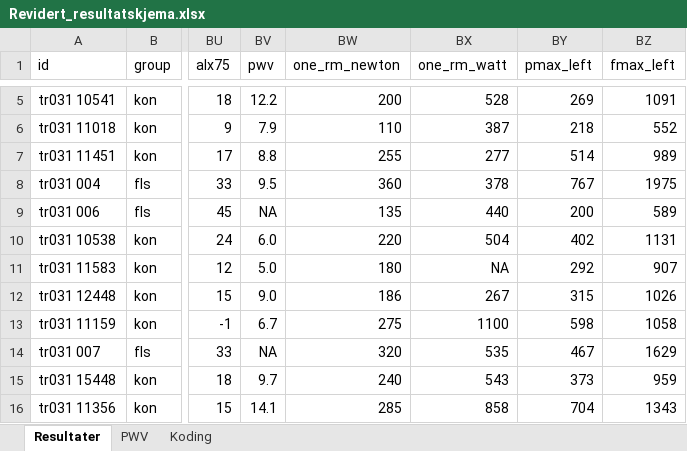
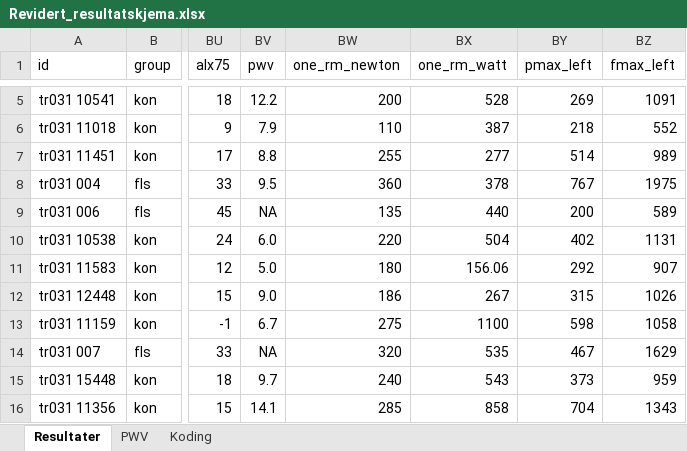
Before and after one commit to Havlor/Master, an Excel workbook: data/Revidert_resultatskjema.xlsx, sheet Resultater, drawn as a sheet; only a part is shown, gaps mark what is left out; values as stored, in another font and other column widths than the file's, no borders; the diff covers the shown part only; the diff names each change by its address in the sheet, - before the commit and + after, or states it on an @@ line.

```diff
--- a/data/Revidert_resultatskjema.xlsx (sheet Resultater)
+++ b/data/Revidert_resultatskjema.xlsx (sheet Resultater)
-BX11 (one_rm_watt): NA
+BX11 (one_rm_watt): 156.06
```
Also changed, not shown: 19 edited cells and cell formats elsewhere in this sheet, 4 other files.
